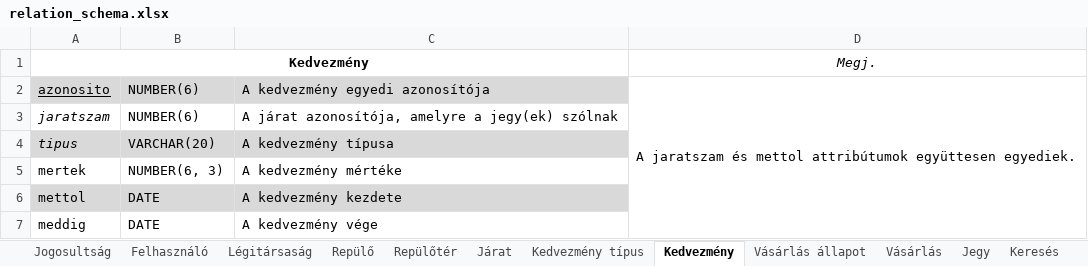
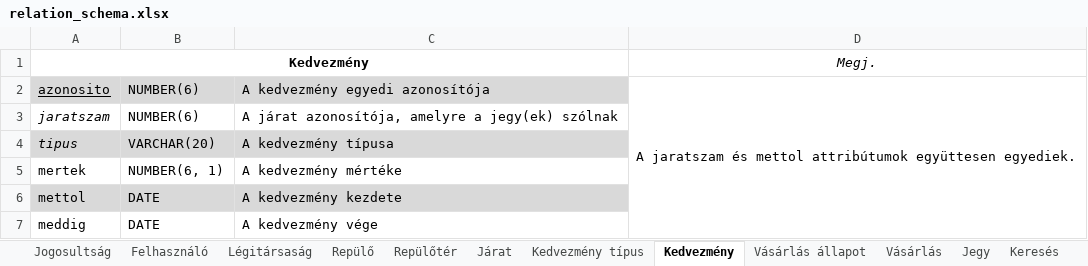
Before and after one commit to 98bazsikaX/Adatb2Projekt, an Excel workbook: doc/relation_schema.xlsx, sheet Kedvezmény, drawn as a sheet; values as stored, in another font and other column widths than the file's, no borders; the diff names each change by its address in the sheet, - before the commit and + after, or states it on an @@ line.

```diff
--- a/doc/relation_schema.xlsx (sheet Kedvezmény)
+++ b/doc/relation_schema.xlsx (sheet Kedvezmény)
-B5: NUMBER(6, 3)
+B5: NUMBER(6, 1)
```
Also changed, not shown: sheet Kedvezmény típus, sheet Ország, sheet Felhasználó, 2 other files.
